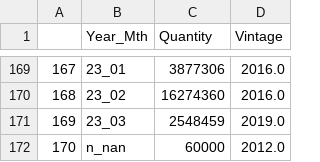
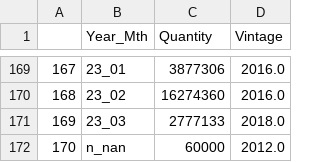
Before and after one commit to SamCurtis111/Voila_Testing, a CSV file: data/Retirements_Monthly_Vintage.csv, drawn as a sheet; only a part is shown, gaps mark what is left out.

```diff
--- a/data/Retirements_Monthly_Vintage.csv
+++ b/data/Retirements_Monthly_Vintage.csv
@@ -170,3 +170,3 @@
 168,23_02,16274360,2016.0
-169,23_03,2548459,2019.0
+169,23_03,2777133,2018.0
 170,n_nan,60000,2012.0
```
Also changed, not shown: data/LDC_Project_Balances.csv, data/Method_Retirement_Ratios.csv, 7 other files.
